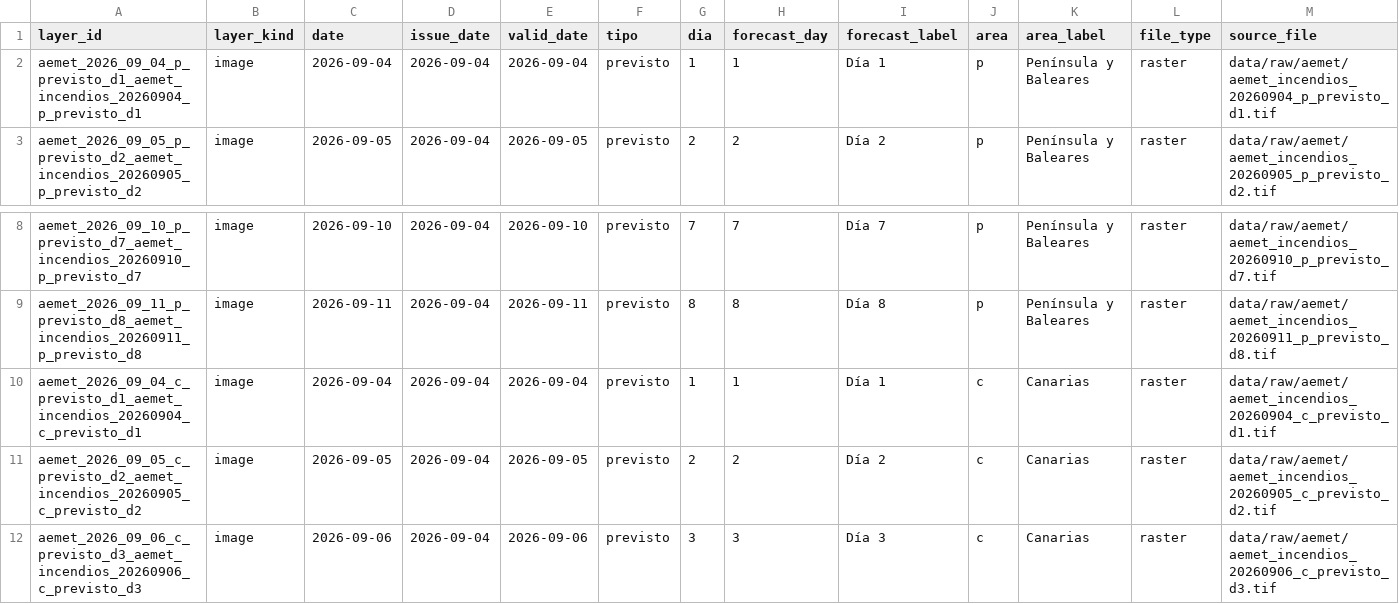
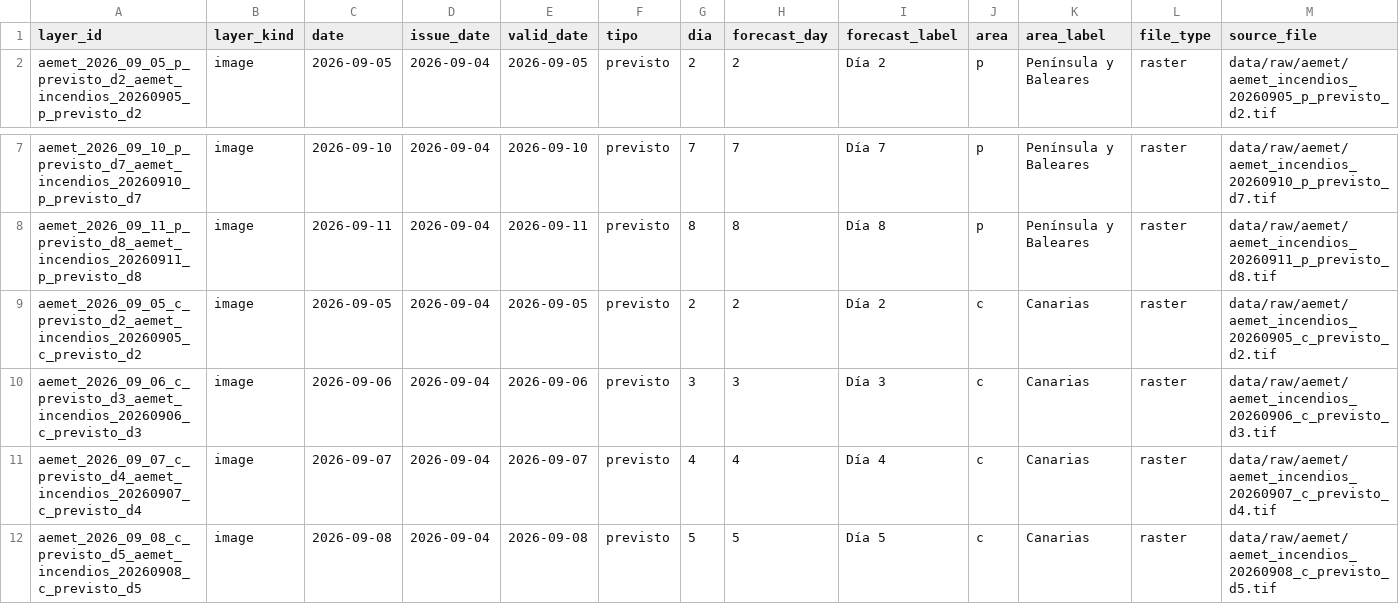
Before and after one commit to santiagomota/visor-fuego, a CSV file: assets/aemet/layers.csv, drawn as a sheet; only a part is shown, gaps mark what is left out; the shorter side is filled out with more unchanged rows; rows hold the shown columns only; the diff names each change by its address in the sheet, - before the commit and + after, or states it on an @@ line.

```diff
--- a/assets/aemet/layers.csv
+++ b/assets/aemet/layers.csv
-row 2: aemet_2026_09_04_p_previsto_d1_aemet_incendios_20260904_p_previsto_d1 | image | 2026-09-04 | 2026-09-04 | 2026-09-04 | previsto | 1 | 1 | Día 1 | p | Península y Baleares | raster | data/raw/aemet/aemet_incendios_20260904_p_previsto_d1.tif
-row 10: aemet_2026_09_04_c_previsto_d1_aemet_incendios_20260904_c_previsto_d1 | image | 2026-09-04 | 2026-09-04 | 2026-09-04 | previsto | 1 | 1 | Día 1 | c | Canarias | raster | data/raw/aemet/aemet_incendios_20260904_c_previsto_d1.tif
```
Also changed, not shown: assets/history/firms_summary_ccaa_history.csv, assets/history/firms_summary_provincias_history.csv, 32 other files.
